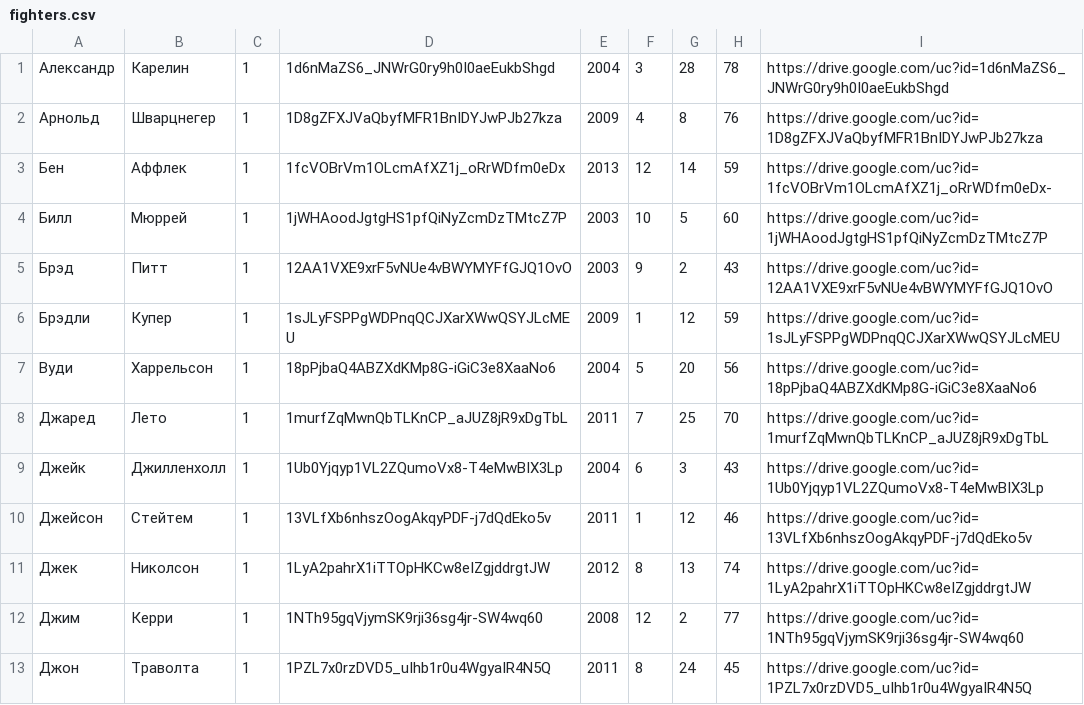
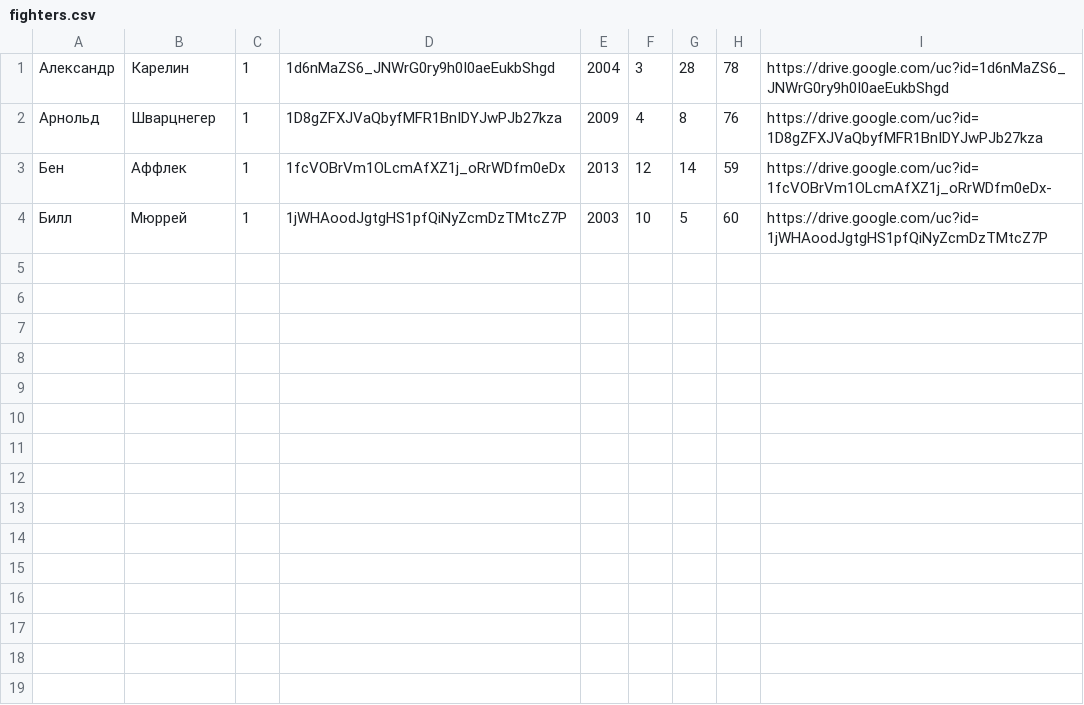
Before and after one commit to Zhenya1975/turnir_v6, a CSV file: fighters.csv, drawn as a sheet; the diff names each change by its address in the sheet, - before the commit and + after, or states it on an @@ line.

```diff
--- a/fighters.csv
+++ b/fighters.csv
-row 5: Брэд | Питт | 1 | 12AA1VXE9xrF5vNUe4vBWYMYFfGJQ1OvO | 2003 | 9 | 2 | 43 | https://drive.google.com/uc?id=12AA1VXE9xrF5vNUe4vBWYMYFfGJQ1OvO
-row 6: Брэдли | Купер | 1 | 1sJLyFSPPgWDPnqQCJXarXWwQSYJLcMEU | 2009 | 1 | 12 | 59 | https://drive.google.com/uc?id=1sJLyFSPPgWDPnqQCJXarXWwQSYJLcMEU
-row 7: Вуди | Харрельсон | 1 | 18pPjbaQ4ABZXdKMp8G-iGiC3e8XaaNo6 | 2004 | 5 | 20 | 56 | https://drive.google.com/uc?id=18pPjbaQ4ABZXdKMp8G-iGiC3e8XaaNo6
-row 8: Джаред | Лето | 1 | 1murfZqMwnQbTLKnCP_aJUZ8jR9xDgTbL | 2011 | 7 | 25 | 70 | https://drive.google.com/uc?id=1murfZqMwnQbTLKnCP_aJUZ8jR9xDgTbL
-row 9: Джейк | Джилленхолл | 1 | 1Ub0Yjqyp1VL2ZQumoVx8-T4eMwBIX3Lp | 2004 | 6 | 3 | 43 | https://drive.google.com/uc?id=1Ub0Yjqyp1VL2ZQumoVx8-T4eMwBIX3Lp
-row 10: Джейсон | Стейтем | 1 | 13VLfXb6nhszOogAkqyPDF-j7dQdEko5v | 2011 | 1 | 12 | 46 | https://drive.google.com/uc?id=13VLfXb6nhszOogAkqyPDF-j7dQdEko5v
-row 11: Джек | Николсон | 1 | 1LyA2pahrX1iTTOpHKCw8eIZgjddrgtJW | 2012 | 8 | 13 | 74 | https://drive.google.com/uc?id=1LyA2pahrX1iTTOpHKCw8eIZgjddrgtJW
-row 12: Джим | Керри | 1 | 1NTh95gqVjymSK9rji36sg4jr-SW4wq60 | 2008 | 12 | 2 | 77 | https://drive.google.com/uc?id=1NTh95gqVjymSK9rji36sg4jr-SW4wq60
-row 13: Джон | Траволта | 1 | 1PZL7x0rzDVD5_uIhb1r0u4WgyaIR4N5Q | 2011 | 8 | 24 | 45 | https://drive.google.com/uc?id=1PZL7x0rzDVD5_uIhb1r0u4WgyaIR4N5Q
```
Also changed, not shown: 6 other files.
